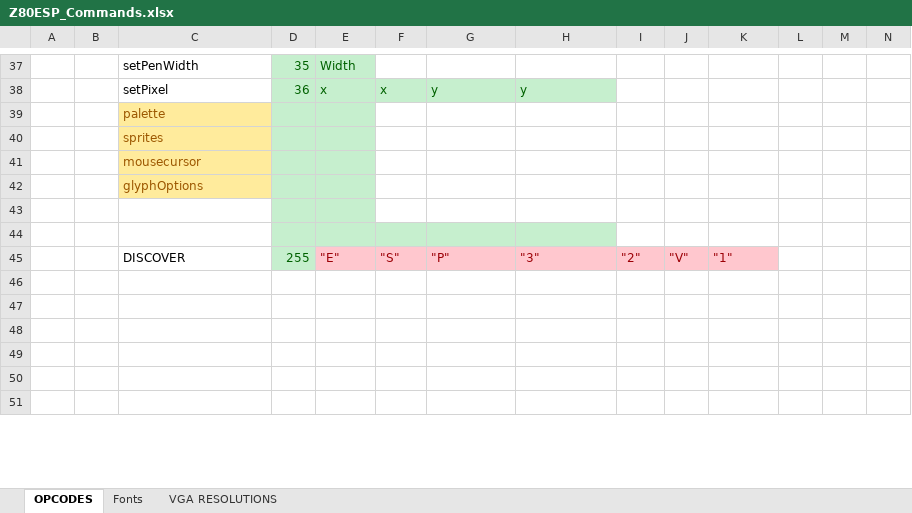
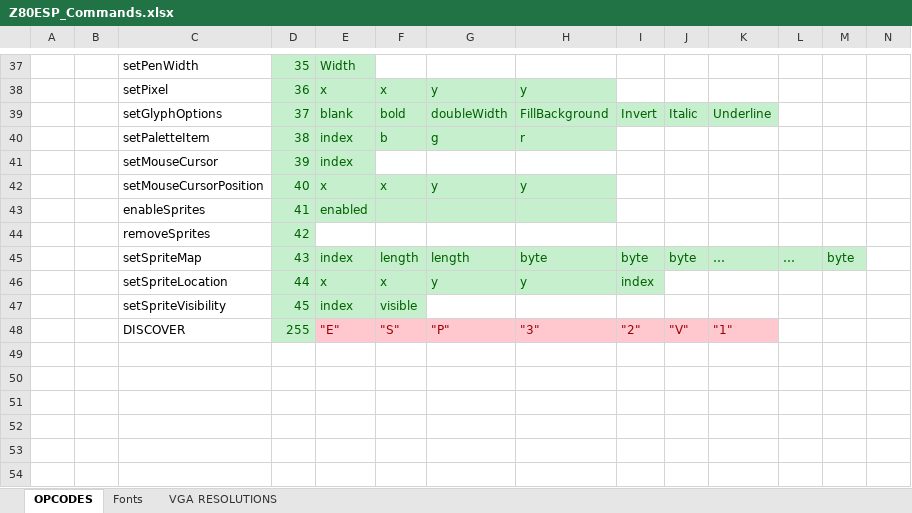
Before and after one commit to lynchaj/nhyodyne, an Excel workbook: Z80ESP/Z80ESP_Commands.xlsx, sheet OPCODES, drawn as a sheet; only a part is shown, gaps mark what is left out; values as stored, in another font and other column widths than the file's, no borders; removed rows and columns are numbered as before the commit, all else as after; rows hold the shown columns only; the diff names each change by its address in the sheet, - before the commit and + after, or states it on an @@ line.

Commit message:
z80 esp

```diff
--- a/Z80ESP/Z80ESP_Commands.xlsx (sheet OPCODES)
+++ b/Z80ESP/Z80ESP_Commands.xlsx (sheet OPCODES)
-row 39:  |  | palette
-row 40:  |  | sprites
-row 41:  |  | mousecursor
-row 42:  |  | glyphOptions
-row 39: (empty)
+row 39:  |  | setGlyphOptions | 37 | blank | bold | doubleWidth | FillBackground | Invert | Italic | Underline
-F39:K39 fill: none
+F39:K39 fill: #C6EFCE
-row 40: (empty)
+row 40:  |  | setPaletteItem | 38 | index | b | g | r
+row 41:  |  | setMouseCursor | 39 | index
+row 42:  |  | setMouseCursorPosition | 40 | x | x | y | y
+row 43:  |  | enableSprites | 41 | enabled
+row 44:  |  | removeSprites | 42
+row 45:  |  | setSpriteMap | 43 | index | length | length | byte | byte | byte | … | … | byte
+row 46:  |  | setSpriteLocation | 44 | x | x | y | y | index
+row 47:  |  | setSpriteVisibility | 45 | index | visible
```
